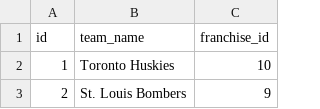
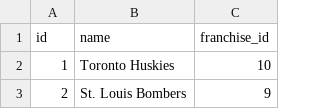
Before and after one commit to austinjohnson03/cse335-final-project, a CSV file: data/teams.csv, drawn as a sheet; only a part is shown.

```diff
--- a/data/teams.csv
+++ b/data/teams.csv
@@ -1,2 +1,2 @@
-id,team_name,franchise_id
+id,name,franchise_id
 1,Toronto Huskies,10
```
Also changed, not shown: data/team_details.csv, 4 other files.
